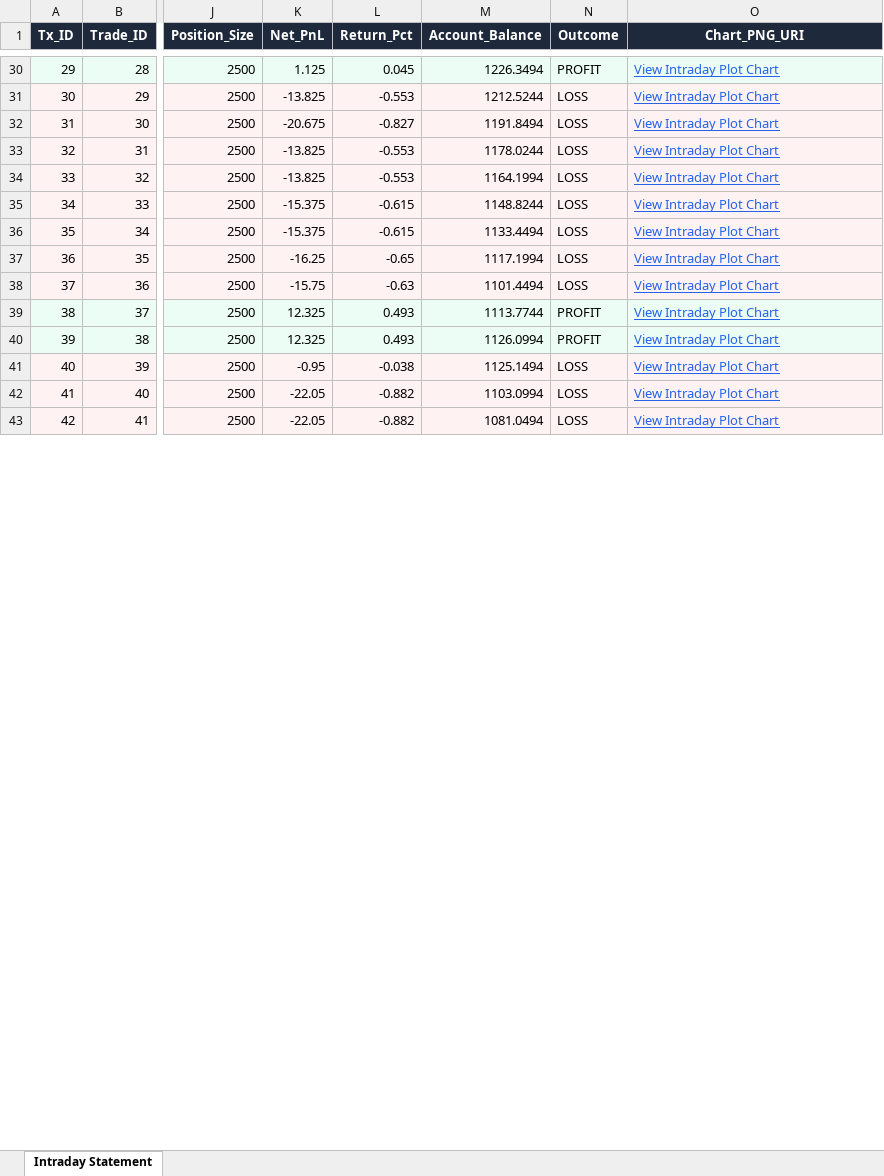
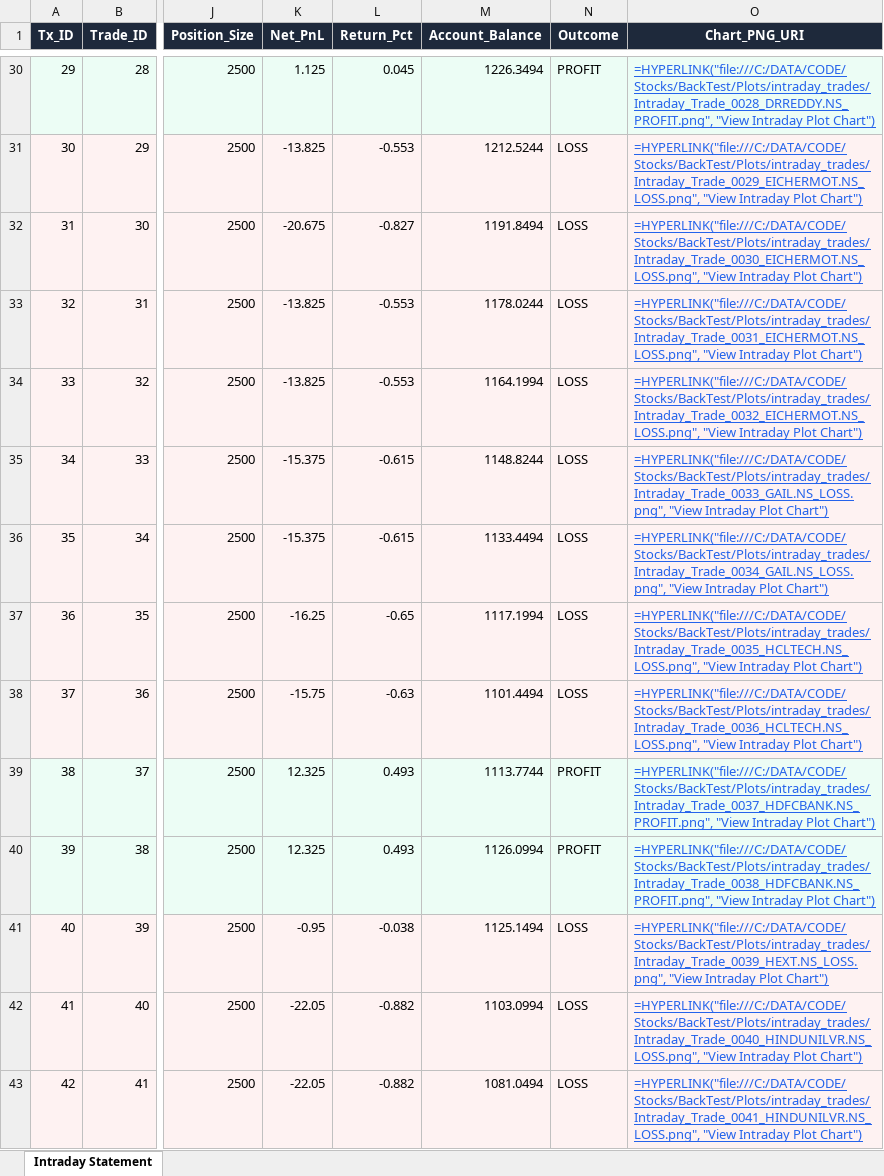
Before and after one commit to ParmpalSinghGill/BackTestingStrategy, an Excel workbook: Reports/Intraday_Strategy_Account_Statement.xlsx, sheet Intraday Statement, drawn as a sheet; only a part is shown, gaps mark what is left out; values as stored, in another font and other column widths than the file's, no borders; formulas without a stored value are shown as written; the diff covers the shown part only; the diff names each change by its address in the sheet, - before the commit and + after, or states it on an @@ line.

```diff
--- a/Reports/Intraday_Strategy_Account_Statement.xlsx (sheet Intraday Statement)
+++ b/Reports/Intraday_Strategy_Account_Statement.xlsx (sheet Intraday Statement)
-O30 (Chart_PNG_URI): View Intraday Plot Chart
+O30 (Chart_PNG_URI): =HYPERLINK("file:///C:/DATA/CODE/Stocks/BackTest/Plots/intraday_trades/Intraday_Trade_0028_DRREDDY.NS_PROFIT.png", "View Intraday Plot Chart")
-O31 (Chart_PNG_URI): View Intraday Plot Chart
+O31 (Chart_PNG_URI): =HYPERLINK("file:///C:/DATA/CODE/Stocks/BackTest/Plots/intraday_trades/Intraday_Trade_0029_EICHERMOT.NS_LOSS.png", "View Intraday Plot Chart")
-O32 (Chart_PNG_URI): View Intraday Plot Chart
+O32 (Chart_PNG_URI): =HYPERLINK("file:///C:/DATA/CODE/Stocks/BackTest/Plots/intraday_trades/Intraday_Trade_0030_EICHERMOT.NS_LOSS.png", "View Intraday Plot Chart")
-O33 (Chart_PNG_URI): View Intraday Plot Chart
+O33 (Chart_PNG_URI): =HYPERLINK("file:///C:/DATA/CODE/Stocks/BackTest/Plots/intraday_trades/Intraday_Trade_0031_EICHERMOT.NS_LOSS.png", "View Intraday Plot Chart")
-O34 (Chart_PNG_URI): View Intraday Plot Chart
+O34 (Chart_PNG_URI): =HYPERLINK("file:///C:/DATA/CODE/Stocks/BackTest/Plots/intraday_trades/Intraday_Trade_0032_EICHERMOT.NS_LOSS.png", "View Intraday Plot Chart")
-O35 (Chart_PNG_URI): View Intraday Plot Chart
+O35 (Chart_PNG_URI): =HYPERLINK("file:///C:/DATA/CODE/Stocks/BackTest/Plots/intraday_trades/Intraday_Trade_0033_GAIL.NS_LOSS.png", "View Intraday Plot Chart")
-O36 (Chart_PNG_URI): View Intraday Plot Chart
+O36 (Chart_PNG_URI): =HYPERLINK("file:///C:/DATA/CODE/Stocks/BackTest/Plots/intraday_trades/Intraday_Trade_0034_GAIL.NS_LOSS.png", "View Intraday Plot Chart")
-O37 (Chart_PNG_URI): View Intraday Plot Chart
+O37 (Chart_PNG_URI): =HYPERLINK("file:///C:/DATA/CODE/Stocks/BackTest/Plots/intraday_trades/Intraday_Trade_0035_HCLTECH.NS_LOSS.png", "View Intraday Plot Chart")
-O38 (Chart_PNG_URI): View Intraday Plot Chart
+O38 (Chart_PNG_URI): =HYPERLINK("file:///C:/DATA/CODE/Stocks/BackTest/Plots/intraday_trades/Intraday_Trade_0036_HCLTECH.NS_LOSS.png", "View Intraday Plot Chart")
-O39 (Chart_PNG_URI): View Intraday Plot Chart
+O39 (Chart_PNG_URI): =HYPERLINK("file:///C:/DATA/CODE/Stocks/BackTest/Plots/intraday_trades/Intraday_Trade_0037_HDFCBANK.NS_PROFIT.png", "View Intraday Plot Chart")
-O40 (Chart_PNG_URI): View Intraday Plot Chart
+O40 (Chart_PNG_URI): =HYPERLINK("file:///C:/DATA/CODE/Stocks/BackTest/Plots/intraday_trades/Intraday_Trade_0038_HDFCBANK.NS_PROFIT.png", "View Intraday Plot Chart")
-O41 (Chart_PNG_URI): View Intraday Plot Chart
+O41 (Chart_PNG_URI): =HYPERLINK("file:///C:/DATA/CODE/Stocks/BackTest/Plots/intraday_trades/Intraday_Trade_0039_HEXT.NS_LOSS.png", "View Intraday Plot Chart")
-O42 (Chart_PNG_URI): View Intraday Plot Chart
+O42 (Chart_PNG_URI): =HYPERLINK("file:///C:/DATA/CODE/Stocks/BackTest/Plots/intraday_trades/Intraday_Trade_0040_HINDUNILVR.NS_LOSS.png", "View Intraday Plot Chart")
-O43 (Chart_PNG_URI): View Intraday Plot Chart
+O43 (Chart_PNG_URI): =HYPERLINK("file:///C:/DATA/CODE/Stocks/BackTest/Plots/intraday_trades/Intraday_Trade_0041_HINDUNILVR.NS_LOSS.png", "View Intraday Plot Chart")
```
Also changed, not shown: 102 edited cells elsewhere in this sheet, Reports/Streamlined_ML_Strategy_Account_Statement_100k.xlsx, Reports/Swing_Strategy_Account_Statement_100k.xlsx, 8 other files.
